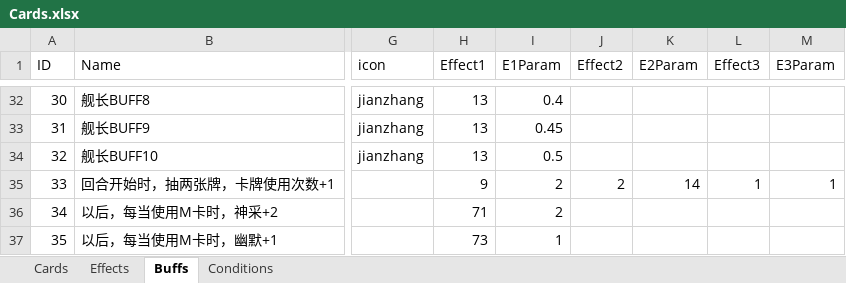
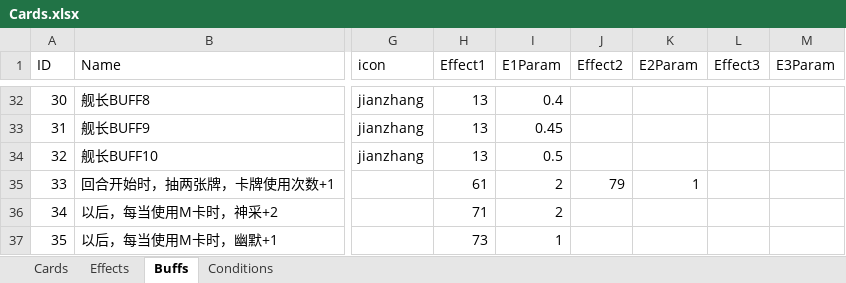
Before and after one commit to MHProtein/VTuberSim, an Excel workbook: Assets/StreamingAssets/Configurations/Cards.xlsx, sheet Buffs, drawn as a sheet; only a part is shown, gaps mark what is left out; values as stored, in another font and other column widths than the file's, no borders; the diff names each change by its address in the sheet, - before the commit and + after, or states it on an @@ line.

Commit message:
fixed card effect

```diff
--- a/Assets/StreamingAssets/Configurations/Cards.xlsx (sheet Buffs)
+++ b/Assets/StreamingAssets/Configurations/Cards.xlsx (sheet Buffs)
-H35 (Effect1): 9
+H35 (Effect1): 61
-J35 (Effect2): 2
+J35 (Effect2): 79
-K35 (E2Param): 14
+K35 (E2Param): 1
-L35 (Effect3): 1
+L35 (Effect3): (empty)
-M35 (E3Param): 1
+M35 (E3Param): (empty)
```
Also changed, not shown: sheet Effects.
